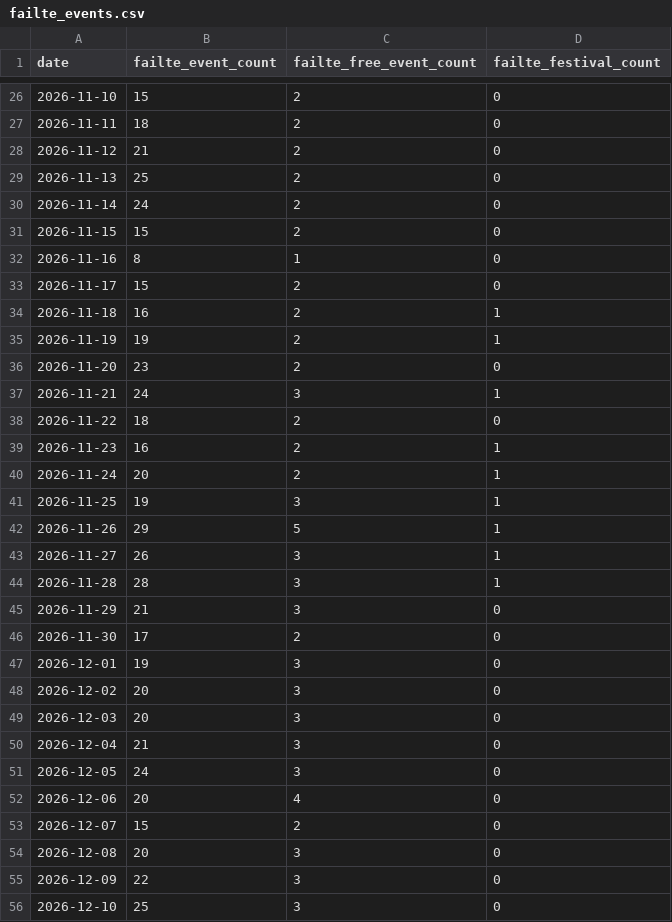
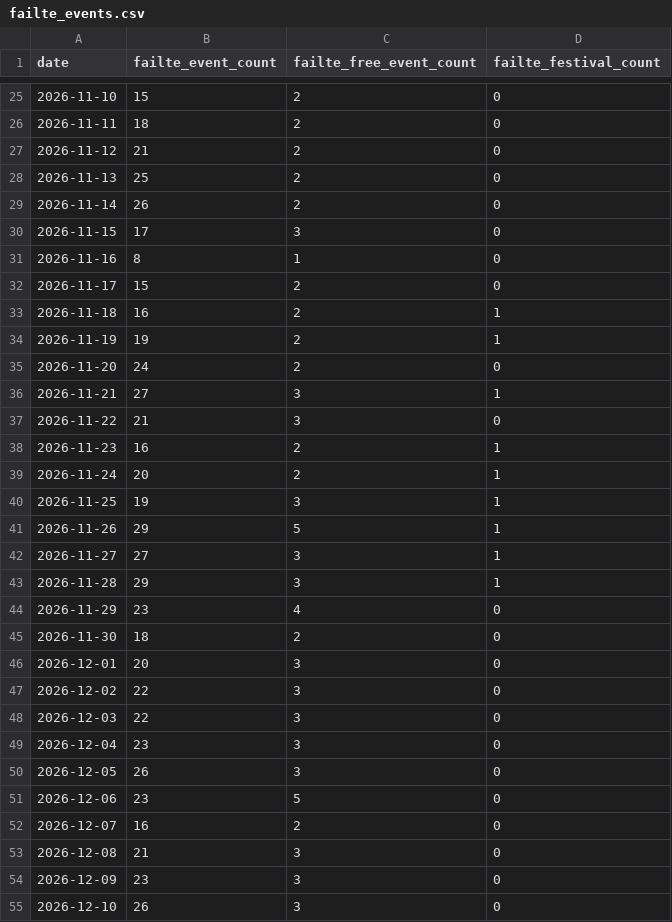
Before and after one commit to AdithKB/ODonoghuesSuffolk-Forecast, a CSV file: data/raw/failte_events.csv, drawn as a sheet; only a part is shown, gaps mark what is left out; the diff covers the shown part only.

```diff
--- a/data/raw/failte_events.csv
+++ b/data/raw/failte_events.csv
@@ -29,4 +28,4 @@ date,failte_event_count,failte_free_event_count,failte_festival_count
 2026-11-13,25,2,0
-2026-11-14,24,2,0
-2026-11-15,15,2,0
+2026-11-14,26,2,0
+2026-11-15,17,3,0
 2026-11-16,8,1,0
@@ -35,5 +34,5 @@ date,failte_event_count,failte_free_event_count,failte_festival_count
 2026-11-19,19,2,1
-2026-11-20,23,2,0
-2026-11-21,24,3,1
-2026-11-22,18,2,0
+2026-11-20,24,2,0
+2026-11-21,27,3,1
+2026-11-22,21,3,0
 2026-11-23,16,2,1
@@ -42,15 +41,15 @@ date,failte_event_count,failte_free_event_count,failte_festival_count
 2026-11-26,29,5,1
-2026-11-27,26,3,1
-2026-11-28,28,3,1
-2026-11-29,21,3,0
-2026-11-30,17,2,0
-2026-12-01,19,3,0
-2026-12-02,20,3,0
-2026-12-03,20,3,0
-2026-12-04,21,3,0
-2026-12-05,24,3,0
-2026-12-06,20,4,0
-2026-12-07,15,2,0
-2026-12-08,20,3,0
-2026-12-09,22,3,0
-2026-12-10,25,3,0
+2026-11-27,27,3,1
+2026-11-28,29,3,1
+2026-11-29,23,4,0
+2026-11-30,18,2,0
+2026-12-01,20,3,0
+2026-12-02,22,3,0
+2026-12-03,22,3,0
+2026-12-04,23,3,0
+2026-12-05,26,3,0
+2026-12-06,23,5,0
+2026-12-07,16,2,0
+2026-12-08,21,3,0
+2026-12-09,23,3,0
+2026-12-10,26,3,0
```
Also changed, not shown: 1 removed row and 38 edited cells elsewhere in this file, data/raw/cruise_schedule.csv, data/raw/enrichment.csv, 4 other files.
